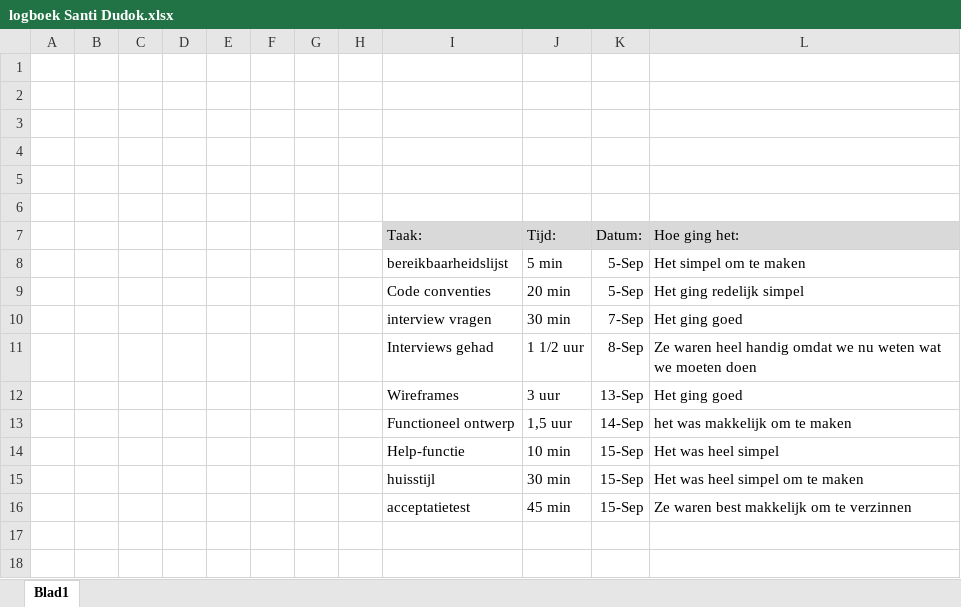
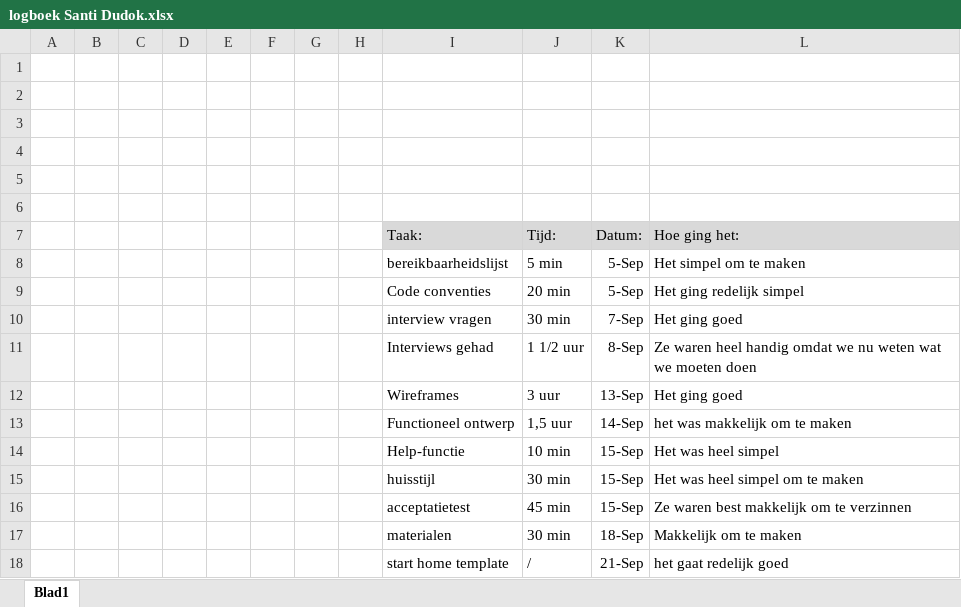
Before and after one commit to IetsGeks/Barroc-IT, an Excel workbook: documentatie/logboek/personlijke_logboek/logboek Santi Dudok.xlsx, sheet Blad1, drawn as a sheet; values as stored, in another font and other column widths than the file's, no borders; the diff names each change by its address in the sheet, - before the commit and + after, or states it on an @@ line.

Commit message:
logboek update

```diff
--- a/documentatie/logboek/personlijke_logboek/logboek Santi Dudok.xlsx (sheet Blad1)
+++ b/documentatie/logboek/personlijke_logboek/logboek Santi Dudok.xlsx (sheet Blad1)
+row 17:  |  |  |  |  |  |  |  | materialen | 30 min | 18-Sep | Makkelijk om te maken
+row 18:  |  |  |  |  |  |  |  | start home template | / | 21-Sep | het gaat redelijk goed
```
